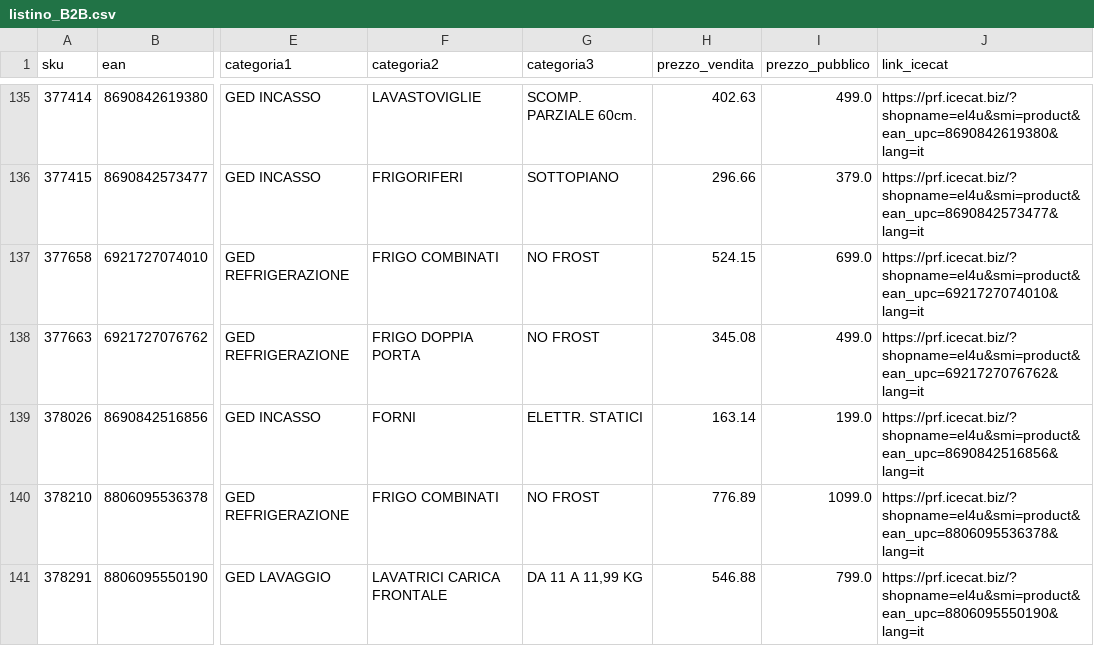
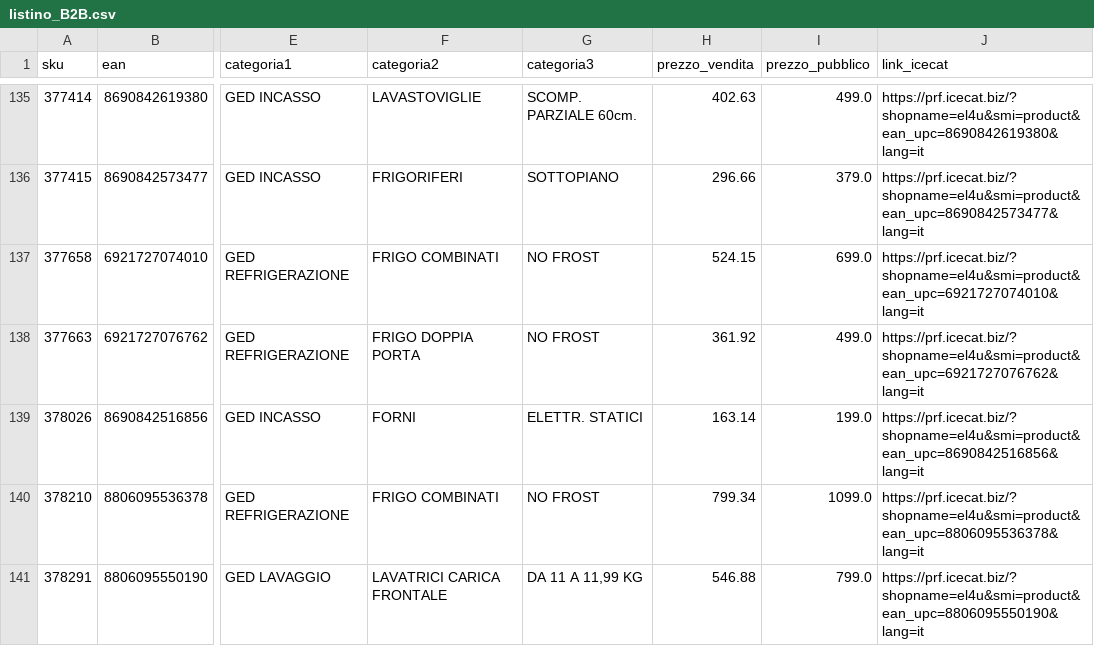
Before and after one commit to el4u-b2b/listino-b2b, a CSV file: listino_B2B.csv, drawn as a sheet; only a part is shown, gaps mark what is left out; the diff covers the shown part only; the diff names each change by its address in the sheet, - before the commit and + after, or states it on an @@ line.

```diff
--- a/listino_B2B.csv
+++ b/listino_B2B.csv
-H138 (prezzo_vendita): 345.08
+H138 (prezzo_vendita): 361.92
-H140 (prezzo_vendita): 776.89
+H140 (prezzo_vendita): 799.34
```
Also changed, not shown: 10 added rows, 4 removed rows and 37 edited cells elsewhere in this file, 1 other file.
